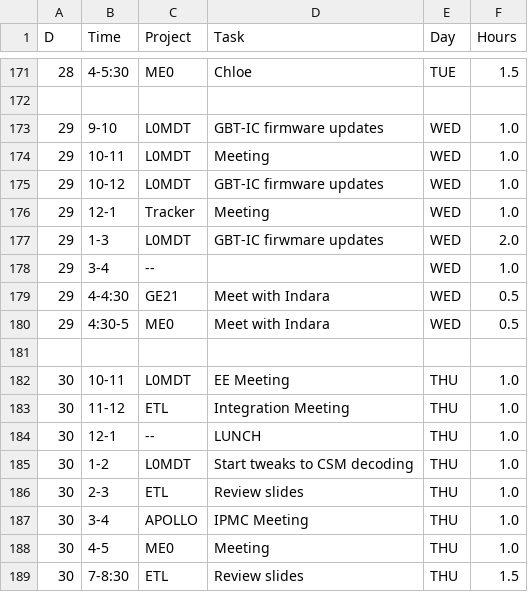
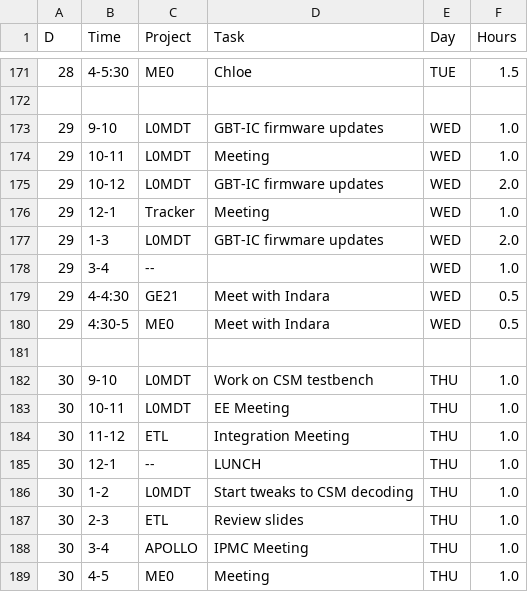
Before and after one commit to andrewpeck/edf-timesheet, a CSV file: billing/2021-09.csv, drawn as a sheet; only a part is shown, gaps mark what is left out; the shorter side is filled out with more unchanged rows.

```diff
--- a/billing/2021-09.csv
+++ b/billing/2021-09.csv
@@ -174,3 +174,3 @@ D,Time,Project,Task,Day,Hours
 29,10-11,L0MDT,Meeting,WED,1.0
-29,10-12,L0MDT,GBT-IC firmware updates,WED,1.0
+29,10-12,L0MDT,GBT-IC firmware updates,WED,2.0
 29,12-1,Tracker,Meeting,WED,1.0
@@ -181,2 +181,3 @@ D,Time,Project,Task,Day,Hours
 ,,,,,
+30,9-10,L0MDT,Work on CSM testbench,THU,1.0
 30,10-11,L0MDT,EE Meeting,THU,1.0
```
Also changed, not shown: billing/2021-02-Summary.csv, billing/2021-02.csv, 14 other files.
